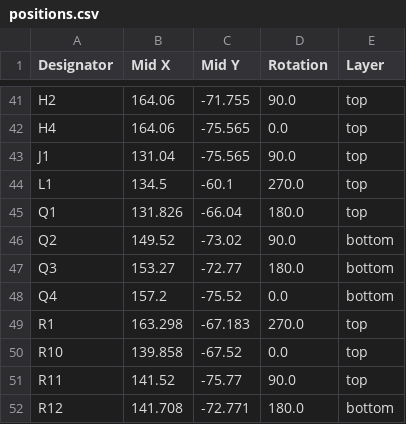
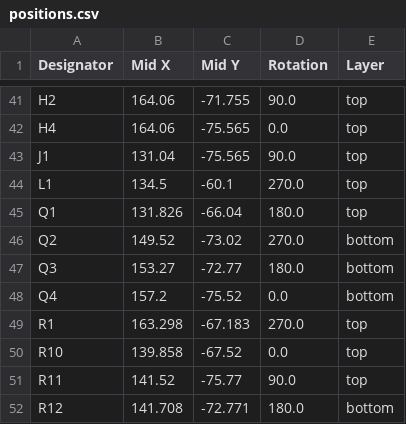
Before and after one commit to Safecast/safepulse, a CSV file: Kicad files/Safepulse/production/positions.csv, drawn as a sheet; only a part is shown, gaps mark what is left out.

```diff
--- a/Kicad files/Safepulse/production/positions.csv
+++ b/Kicad files/Safepulse/production/positions.csv
@@ -45,3 +45,3 @@ L1,134.5,-60.1,270.0,top
 Q1,131.826,-66.04,180.0,top
-Q2,149.52,-73.02,90.0,bottom
+Q2,149.52,-73.02,270.0,bottom
 Q3,153.27,-72.77,180.0,bottom
```
Also changed, not shown: Kicad files/Safepulse/production/bom.csv, 26 other files.
